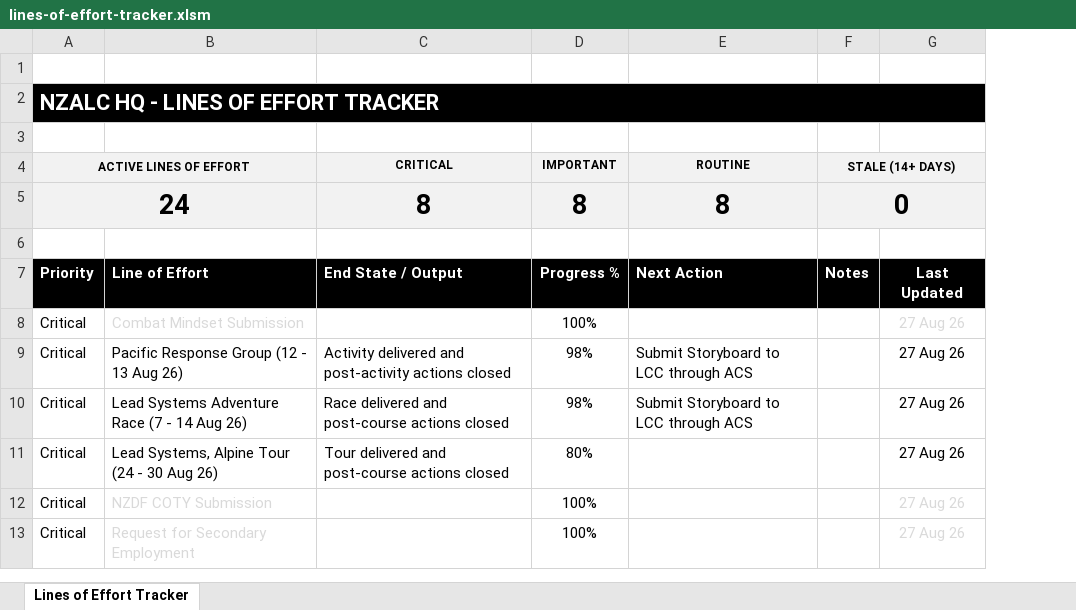
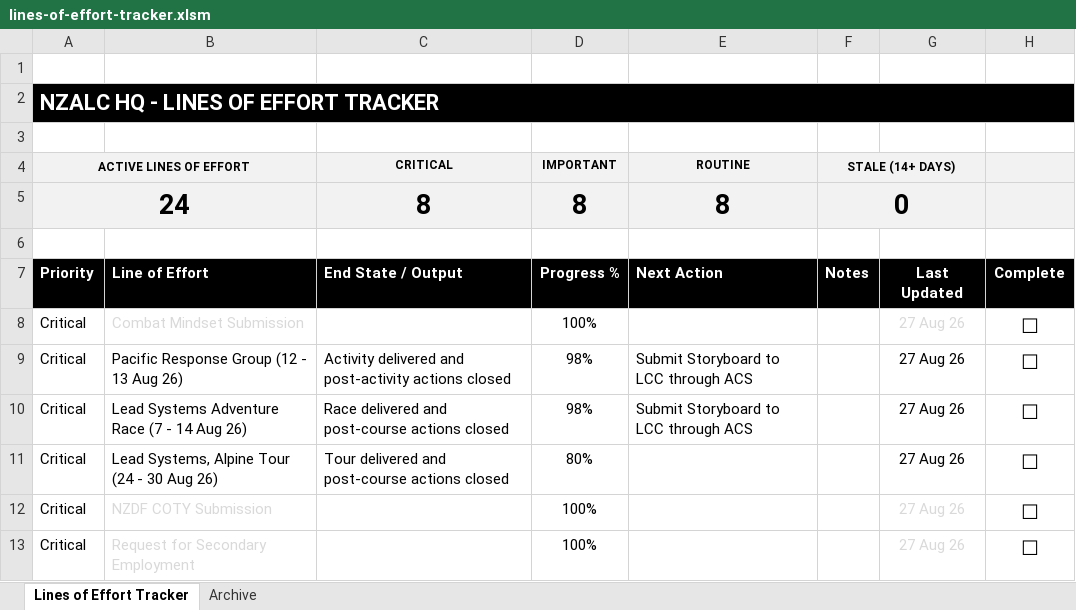
Before and after one commit to TacEdge/PUP, an Excel workbook: output/lines-of-effort-tracker.xlsm, sheet Lines of Effort Tracker, drawn as a sheet; only a part is shown; values as stored, in another font and other column widths than the file's, no borders; conditional formats and table styles not drawn; the diff names each change by its address in the sheet, - before the commit and + after, or states it on an @@ line.

```diff
--- a/output/lines-of-effort-tracker.xlsm (sheet Lines of Effort Tracker)
+++ b/output/lines-of-effort-tracker.xlsm (sheet Lines of Effort Tracker)
+sheet tab: Archive
+column H, rows 7-13: Complete | ☐ | ☐ | ☐ | ☐ | ☐ | ☐
```
Also changed, not shown: 1 other file.
